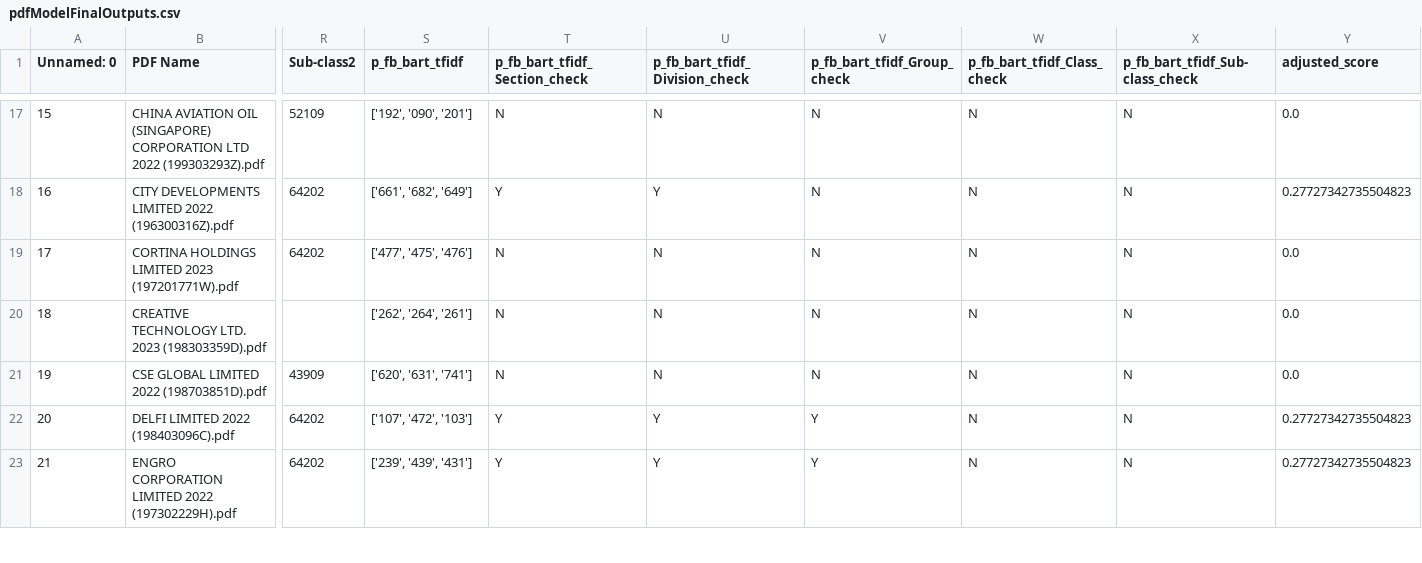
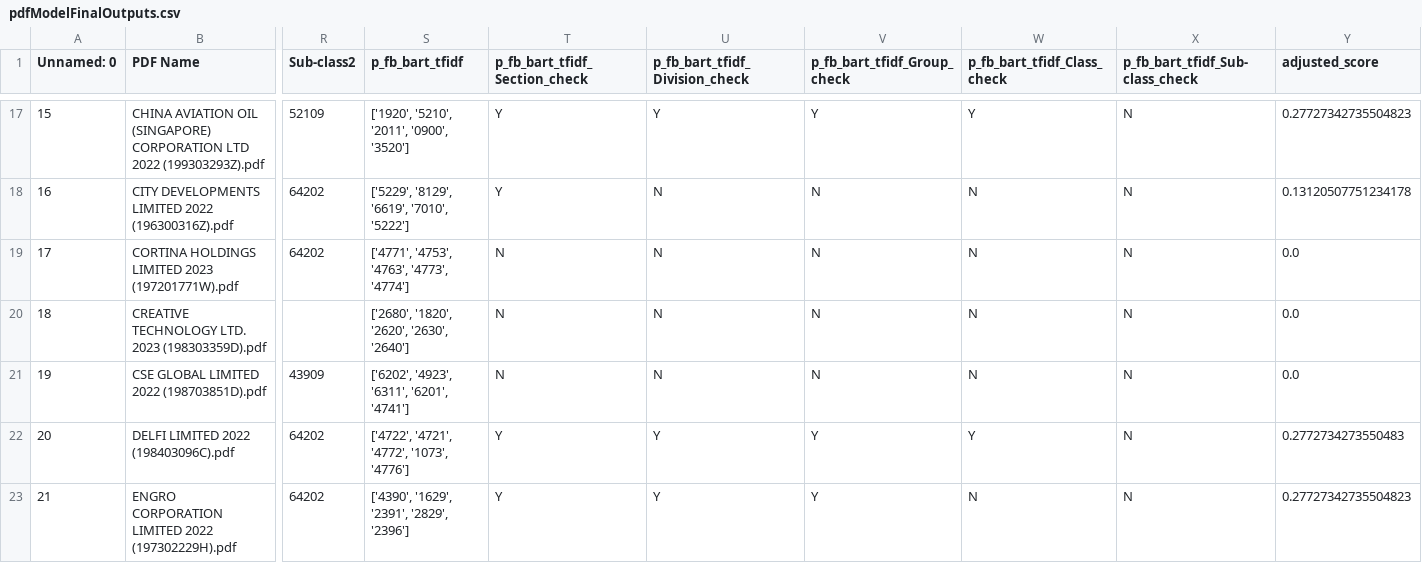
Before and after one commit to Michaelwwk/ssicsync, a CSV file: models/classificationModel/modelOutputFiles/pdfModelFinalOutputs.csv, drawn as a sheet; only a part is shown, gaps mark what is left out; the diff covers the shown part only; the diff names each change by its address in the sheet, - before the commit and + after, or states it on an @@ line.

```diff
--- a/models/classificationModel/modelOutputFiles/pdfModelFinalOutputs.csv
+++ b/models/classificationModel/modelOutputFiles/pdfModelFinalOutputs.csv
-S17 (p_fb_bart_tfidf): ['192', '090', '201']
+S17 (p_fb_bart_tfidf): ['1920', '5210', '2011', '0900', '3520']
-T17 (p_fb_bart_tfidf_Section_check): N
+T17 (p_fb_bart_tfidf_Section_check): Y
-U17 (p_fb_bart_tfidf_Division_check): N
+U17 (p_fb_bart_tfidf_Division_check): Y
-V17 (p_fb_bart_tfidf_Group_check): N
+V17 (p_fb_bart_tfidf_Group_check): Y
-W17 (p_fb_bart_tfidf_Class_check): N
+W17 (p_fb_bart_tfidf_Class_check): Y
-Y17 (adjusted_score): 0.0
+Y17 (adjusted_score): 0.27727342735504823
-S18 (p_fb_bart_tfidf): ['661', '682', '649']
+S18 (p_fb_bart_tfidf): ['5229', '8129', '6619', '7010', '5222']
-U18 (p_fb_bart_tfidf_Division_check): Y
+U18 (p_fb_bart_tfidf_Division_check): N
-Y18 (adjusted_score): 0.27727342735504823
+Y18 (adjusted_score): 0.13120507751234178
-S19 (p_fb_bart_tfidf): ['477', '475', '476']
+S19 (p_fb_bart_tfidf): ['4771', '4753', '4763', '4773', '4774']
-S20 (p_fb_bart_tfidf): ['262', '264', '261']
+S20 (p_fb_bart_tfidf): ['2680', '1820', '2620', '2630', '2640']
-S21 (p_fb_bart_tfidf): ['620', '631', '741']
+S21 (p_fb_bart_tfidf): ['6202', '4923', '6311', '6201', '4741']
-S22 (p_fb_bart_tfidf): ['107', '472', '103']
+S22 (p_fb_bart_tfidf): ['4722', '4721', '4772', '1073', '4776']
-W22 (p_fb_bart_tfidf_Class_check): N
+W22 (p_fb_bart_tfidf_Class_check): Y
-Y22 (adjusted_score): 0.27727342735504823
+Y22 (adjusted_score): 0.2772734273550483
-S23 (p_fb_bart_tfidf): ['239', '439', '431']
+S23 (p_fb_bart_tfidf): ['4390', '1629', '2391', '2829', '2396']
```
Also changed, not shown: 176 edited cells elsewhere in this file, 3 other files.
